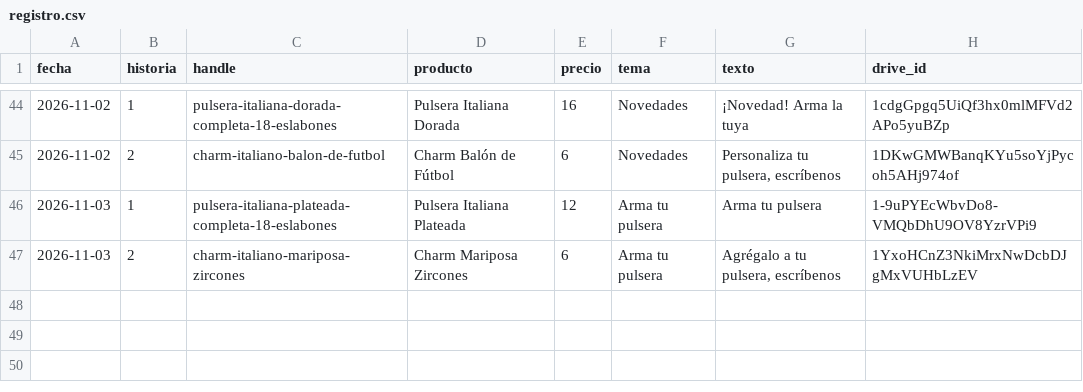
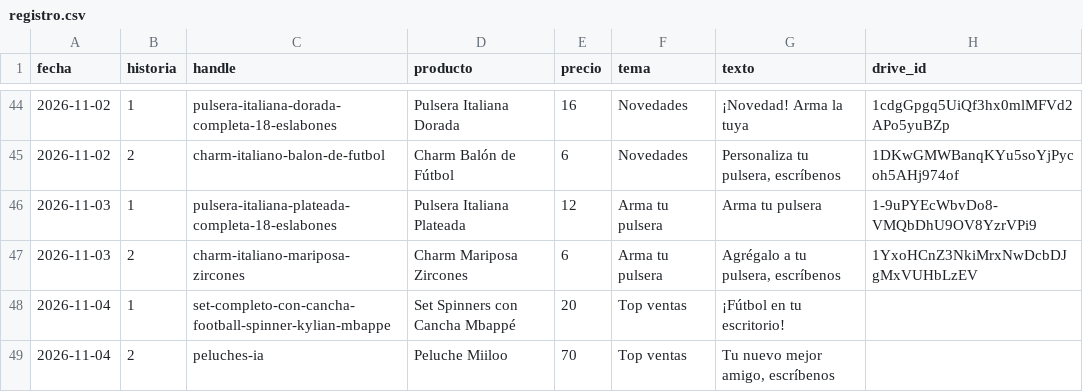
Before and after one commit to ddonoso1992-eng/Kimo-historias, a CSV file: registro.csv, drawn as a sheet; only a part is shown, gaps mark what is left out; the diff names each change by its address in the sheet, - before the commit and + after, or states it on an @@ line.

```diff
--- a/registro.csv
+++ b/registro.csv
+row 48: 2026-11-04 | 1 | set-completo-con-cancha-football-spinner-kylian-mbappe | Set Spinners con Cancha Mbappé | 20 | Top ventas | ¡Fútbol en tu escritorio!
+row 49: 2026-11-04 | 2 | peluches-ia | Peluche Miiloo | 70 | Top ventas | Tu nuevo mejor amigo, escríbenos
```
Also changed, not shown: 3 other files.
